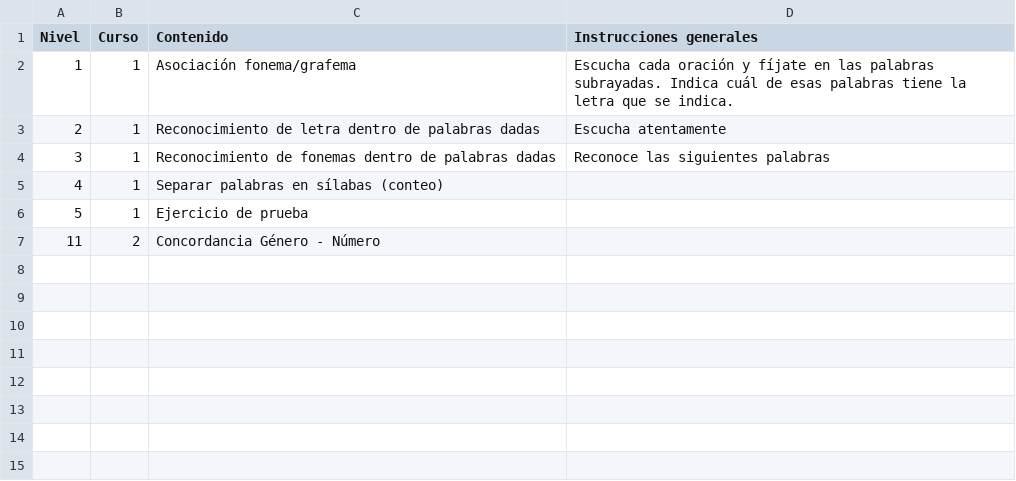
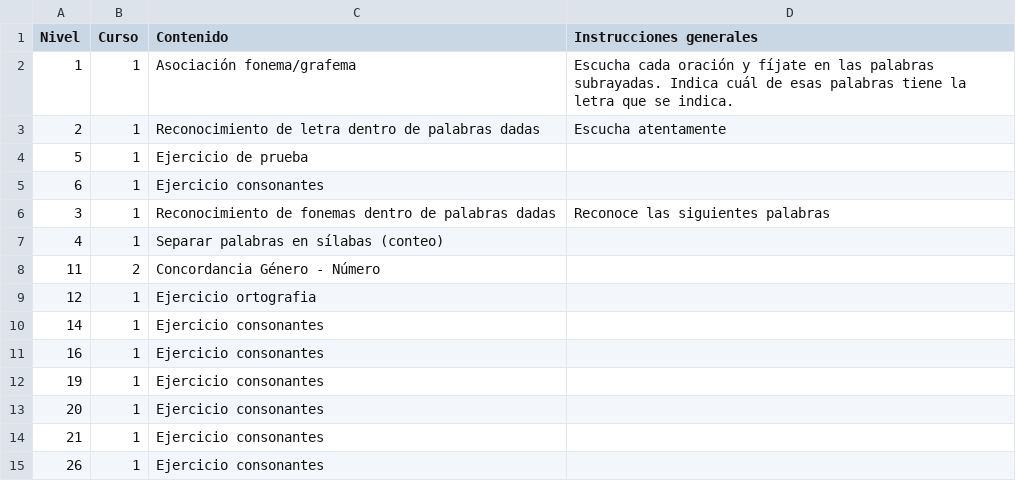
Before and after one commit to afvasque/MultiK, a CSV file: code/src_pygame/Ejercicios/TipoOperacionNivel.csv, drawn as a sheet.

```diff
--- a/code/src_pygame/Ejercicios/TipoOperacionNivel.csv
+++ b/code/src_pygame/Ejercicios/TipoOperacionNivel.csv
@@ -3,5 +3,13 @@ Nivel;Curso;Contenido;Instrucciones generales
 2;1;Reconocimiento de letra dentro de palabras dadas;Escucha atentamente
+5;1;Ejercicio de prueba;
+6;1;Ejercicio consonantes;
 3;1;Reconocimiento de fonemas dentro de palabras dadas;Reconoce las siguientes palabras
 4;1;Separar palabras en sílabas (conteo);
-5;1;Ejercicio de prueba;
 11;2;Concordancia Género - Número;
+12;1;Ejercicio ortografia;
+14;1;Ejercicio consonantes;
+16;1;Ejercicio consonantes;
+19;1;Ejercicio consonantes;
+20;1;Ejercicio consonantes;
+21;1;Ejercicio consonantes;
+26;1;Ejercicio consonantes;
```
Also changed, not shown: 3 other files.
